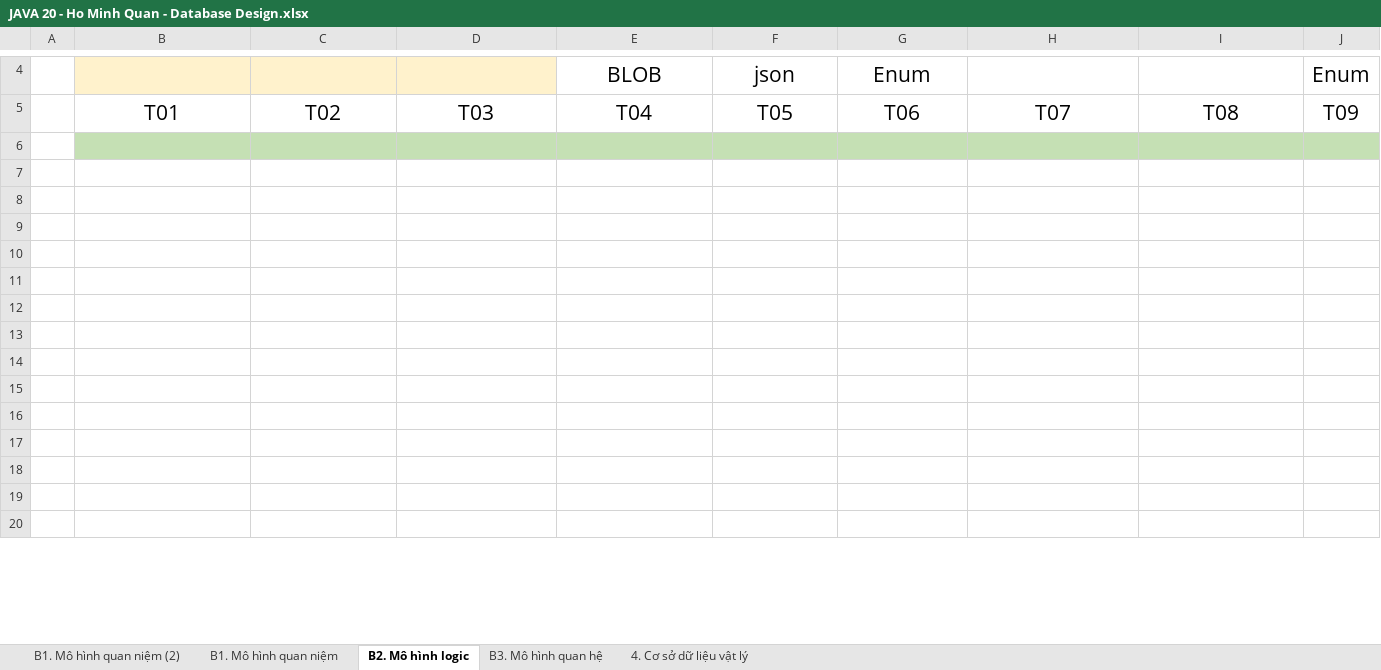
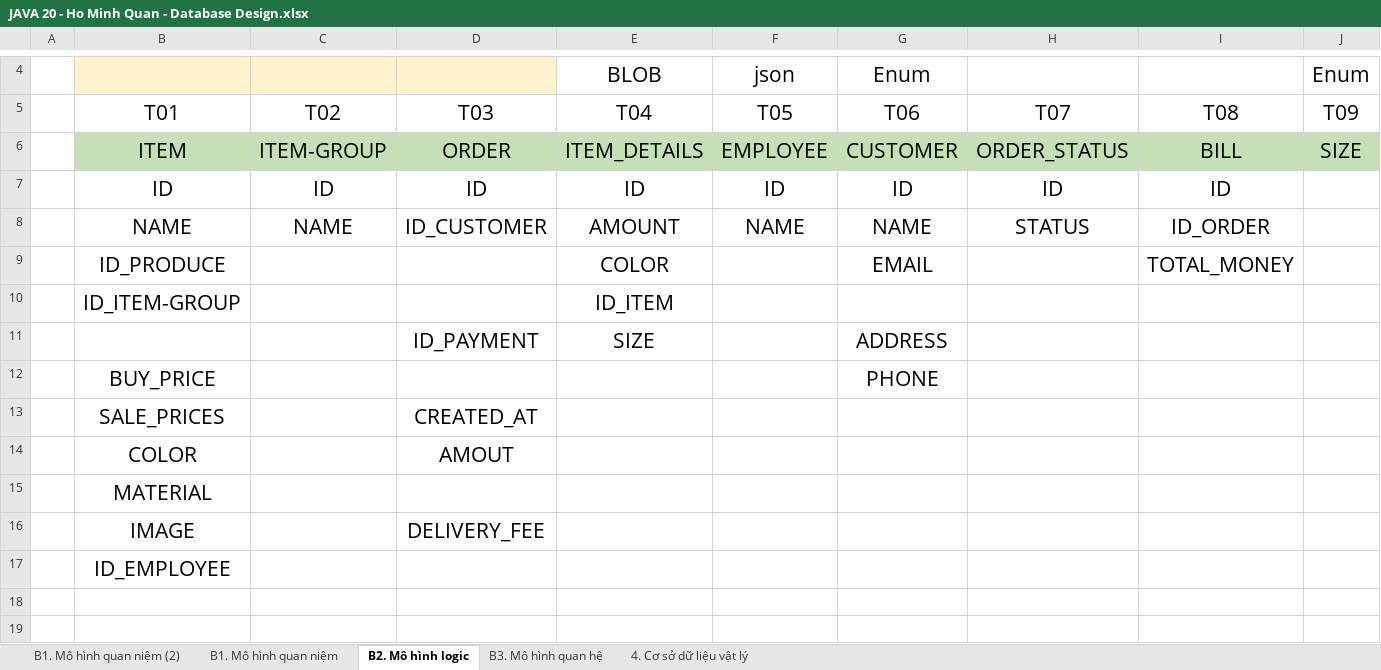
Before and after one commit to j4tdn/java20-repository, an Excel workbook: JAVA 20 - Ho Minh Quan - Database Design.xlsx, sheet B2. Mô hình logic, drawn as a sheet; only a part is shown, gaps mark what is left out; the shorter side is filled out with more unchanged rows; values as stored, in another font and other column widths than the file's, no borders; charts and pictures not drawn; rows hold the shown columns only; the diff names each change by its address in the sheet, - before the commit and + after, or states it on an @@ line.

```diff
--- a/JAVA 20 - Ho Minh Quan - Database Design.xlsx (sheet B2. Mô hình logic)
+++ b/JAVA 20 - Ho Minh Quan - Database Design.xlsx (sheet B2. Mô hình logic)
-row 6: (empty)
+row 6:  | ITEM | ITEM-GROUP | ORDER | ITEM_DETAILS | EMPLOYEE | CUSTOMER | ORDER_STATUS | BILL | SIZE
-row 7: (empty)
+row 7:  | ID | ID | ID | ID | ID | ID | ID | ID
-row 8: (empty)
+row 8:  | NAME | NAME | ID_CUSTOMER | AMOUNT | NAME | NAME | STATUS | ID_ORDER
-row 9: (empty)
+row 9:  | ID_PRODUCE |  |  | COLOR |  | EMAIL |  | TOTAL_MONEY
-row 10: (empty)
+row 10:  | ID_ITEM-GROUP |  |  | ID_ITEM
-row 11: (empty)
+row 11:  |  |  | ID_PAYMENT | SIZE |  | ADDRESS
-row 12: (empty)
+row 12:  | BUY_PRICE |  |  |  |  | PHONE
-row 13: (empty)
+row 13:  | SALE_PRICES |  | CREATED_AT
-row 14: (empty)
+row 14:  | COLOR |  | AMOUT
-B15: (empty)
+B15: MATERIAL
-row 16: (empty)
+row 16:  | IMAGE |  | DELIVERY_FEE
-B17: (empty)
+B17: ID_EMPLOYEE
```
Also changed, not shown: sheet B1. Mô hình quan niệm, charts or pictures.
